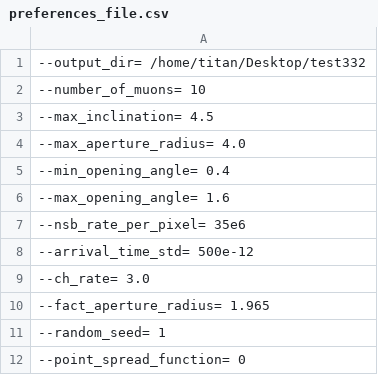
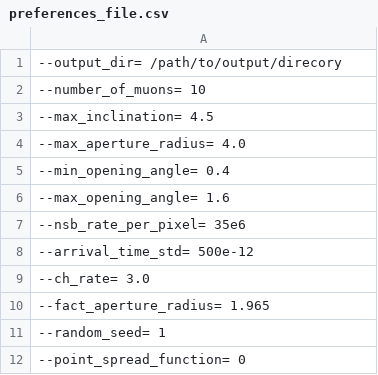
Before and after one commit to fact-project/muons, a CSV file: muons/analysis_utensils/simulation_utensils/preferences_file.csv (was muons/muon_ring_simulation/preferences_file.csv), drawn as a sheet.

Commit message:
Bookkeeping for observation analysis and new folder structure with other analysis tools

```diff
--- a/muons/muon_ring_simulation/preferences_file.csv
+++ b/muons/analysis_utensils/simulation_utensils/preferences_file.csv
@@ -1,2 +1,2 @@
---output_dir= /home/titan/Desktop/test332
+--output_dir= /path/to/output/direcory
 --number_of_muons= 10
```
Also changed, not shown: 30 other files.
